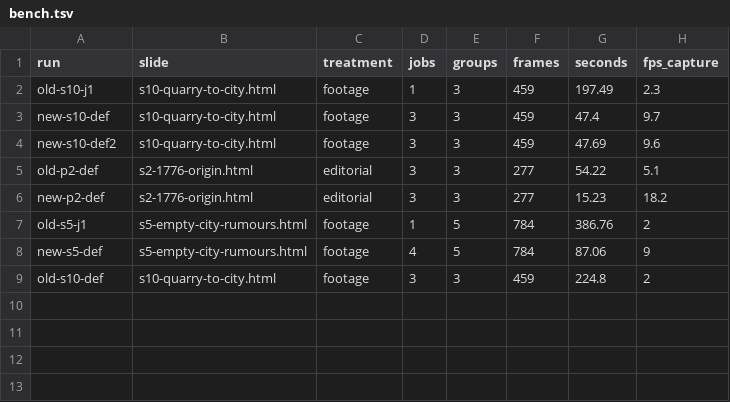
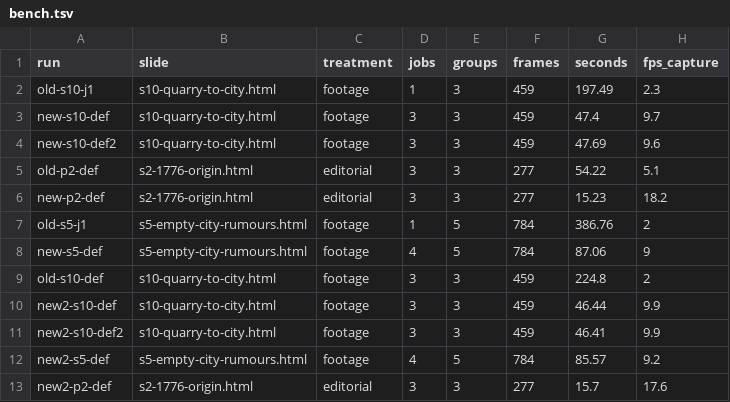
Before and after one commit to ttalkkaklab/social-flow, a TSV file: docs/research/2026-09-04-render-perf/bench.tsv, drawn as a sheet.

```diff
--- a/docs/research/2026-09-04-render-perf/bench.tsv
+++ b/docs/research/2026-09-04-render-perf/bench.tsv
@@ -9 +9,5 @@ new-s5-def	s5-empty-city-rumours.html	footage	4	5	784	87.06	9
 old-s10-def	s10-quarry-to-city.html	footage	3	3	459	224.8	2
+new2-s10-def	s10-quarry-to-city.html	footage	3	3	459	46.44	9.9
+new2-s10-def2	s10-quarry-to-city.html	footage	3	3	459	46.41	9.9
+new2-s5-def	s5-empty-city-rumours.html	footage	4	5	784	85.57	9.2
+new2-p2-def	s2-1776-origin.html	editorial	3	3	277	15.7	17.6
```
Also changed, not shown: 3 other files.
